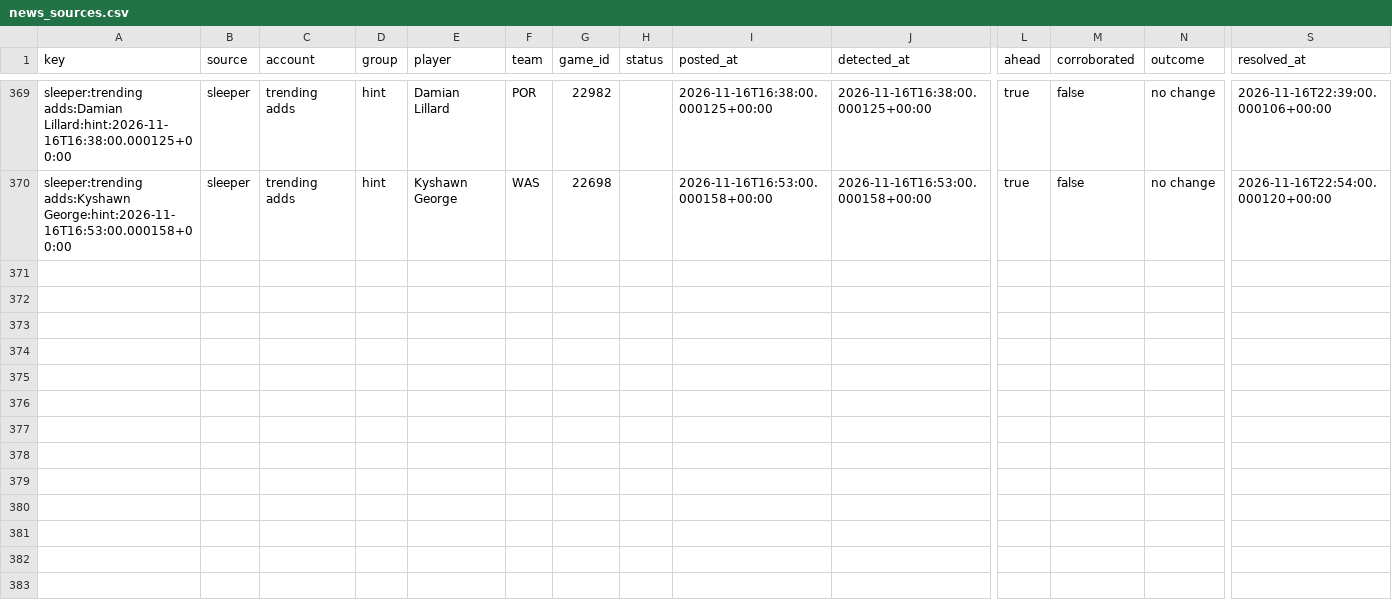
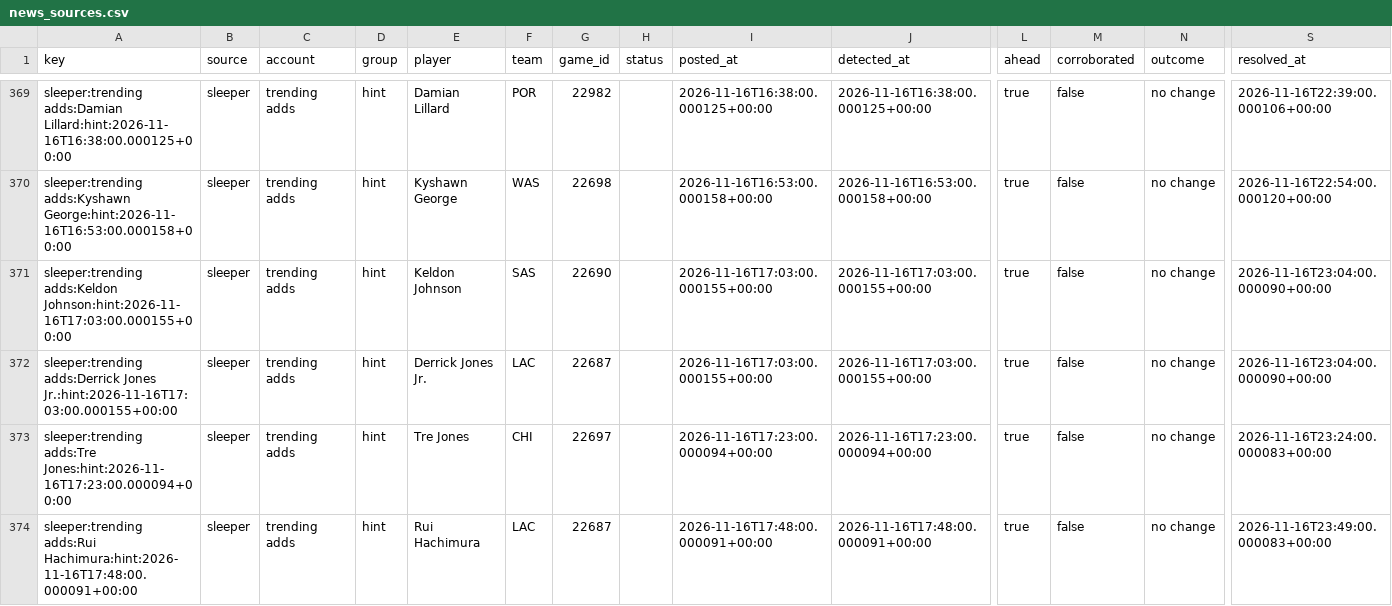
Before and after one commit to PirateKingInc/test-m11, a CSV file: ledger/news_sources.csv, drawn as a sheet; only a part is shown, gaps mark what is left out; rows hold the shown columns only; the diff covers the shown part only; the diff names each change by its address in the sheet, - before the commit and + after, or states it on an @@ line.

```diff
--- a/ledger/news_sources.csv
+++ b/ledger/news_sources.csv
+row 371: sleeper:trending adds:Keldon Johnson:hint:2026-11-16T17:03:00.000155+00:00 | sleeper | trending adds | hint | Keldon Johnson | SAS | 22690 |  | 2026-11-16T17:03:00.000155+00:00 | 2026-11-16T17:03:00.000155+00:00 | true | false | no change | 2026-11-16T23:04:00.000090+00:00
+row 372: sleeper:trending adds:Derrick Jones Jr.:hint:2026-11-16T17:03:00.000155+00:00 | sleeper | trending adds | hint | Derrick Jones Jr. | LAC | 22687 |  | 2026-11-16T17:03:00.000155+00:00 | 2026-11-16T17:03:00.000155+00:00 | true | false | no change | 2026-11-16T23:04:00.000090+00:00
+row 373: sleeper:trending adds:Tre Jones:hint:2026-11-16T17:23:00.000094+00:00 | sleeper | trending adds | hint | Tre Jones | CHI | 22697 |  | 2026-11-16T17:23:00.000094+00:00 | 2026-11-16T17:23:00.000094+00:00 | true | false | no change | 2026-11-16T23:24:00.000083+00:00
+row 374: sleeper:trending adds:Rui Hachimura:hint:2026-11-16T17:48:00.000091+00:00 | sleeper | trending adds | hint | Rui Hachimura | LAC | 22687 |  | 2026-11-16T17:48:00.000091+00:00 | 2026-11-16T17:48:00.000091+00:00 | true | false | no change | 2026-11-16T23:49:00.000083+00:00
```
Also changed, not shown: 4 added rows elsewhere in this file.
